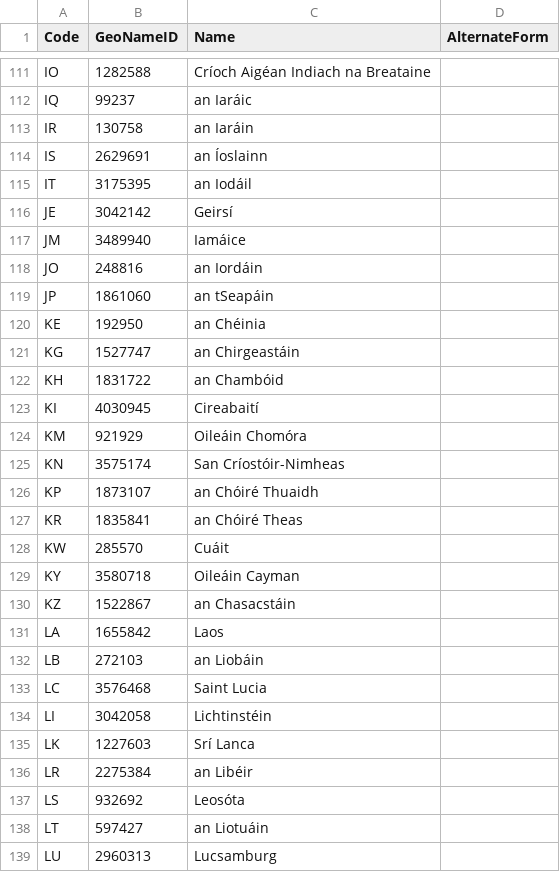
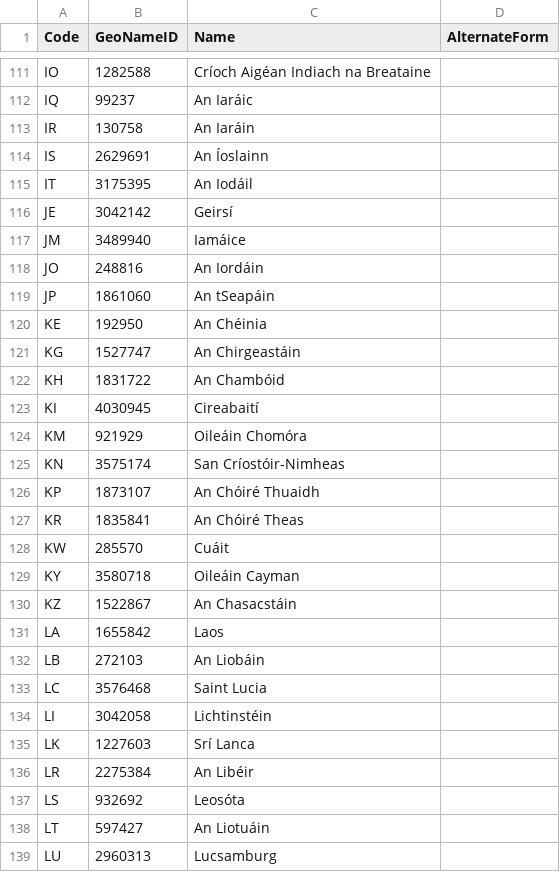
Before and after one commit to rodoch/Nationalist, a CSV file: output/ga/countries.ga.csv, drawn as a sheet; only a part is shown, gaps mark what is left out; the diff covers the shown part only; the diff names each change by its address in the sheet, - before the commit and + after, or states it on an @@ line.

Commit message:
Compatibility / Standardisation / Configuration
- Downgraded to .NET Core 2.1 for greater compatibility
- Added configuration infrastructure
- Use of Options pattern for obtaining config values
- Standardisation of GA names

```diff
--- a/output/ga/countries.ga.csv
+++ b/output/ga/countries.ga.csv
-C112 (Name): an Iaráic
+C112 (Name): An Iaráic
-C113 (Name): an Iaráin
+C113 (Name): An Iaráin
-C114 (Name): an Íoslainn
+C114 (Name): An Íoslainn
-C115 (Name): an Iodáil
+C115 (Name): An Iodáil
-C118 (Name): an Iordáin
+C118 (Name): An Iordáin
-C119 (Name): an tSeapáin
+C119 (Name): An tSeapáin
-C120 (Name): an Chéinia
+C120 (Name): An Chéinia
-C121 (Name): an Chirgeastáin
+C121 (Name): An Chirgeastáin
-C122 (Name): an Chambóid
+C122 (Name): An Chambóid
-C126 (Name): an Chóiré Thuaidh
+C126 (Name): An Chóiré Thuaidh
-C127 (Name): an Chóiré Theas
+C127 (Name): An Chóiré Theas
-C130 (Name): an Chasacstáin
+C130 (Name): An Chasacstáin
-C132 (Name): an Liobáin
+C132 (Name): An Liobáin
-C136 (Name): an Libéir
+C136 (Name): An Libéir
-C138 (Name): an Liotuáin
+C138 (Name): An Liotuáin
```
Also changed, not shown: 101 edited cells elsewhere in this file, output/ga/countries.ga.tsv, 15 other files.
